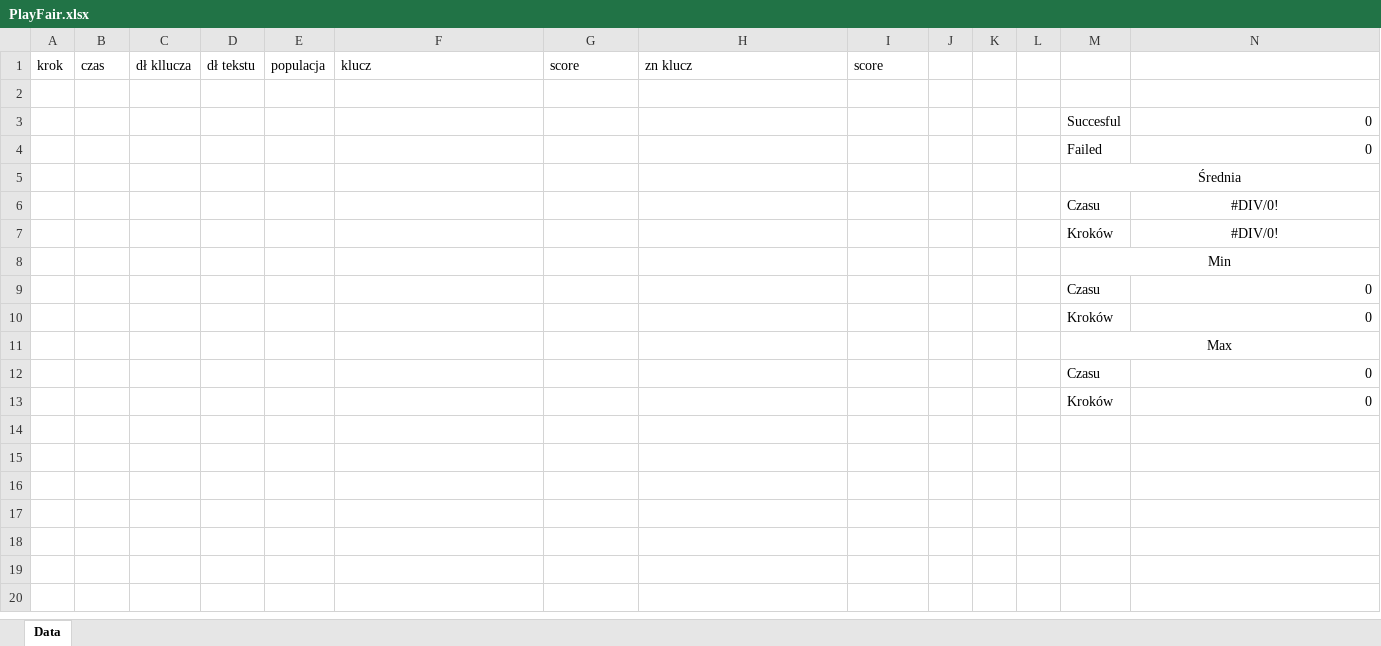
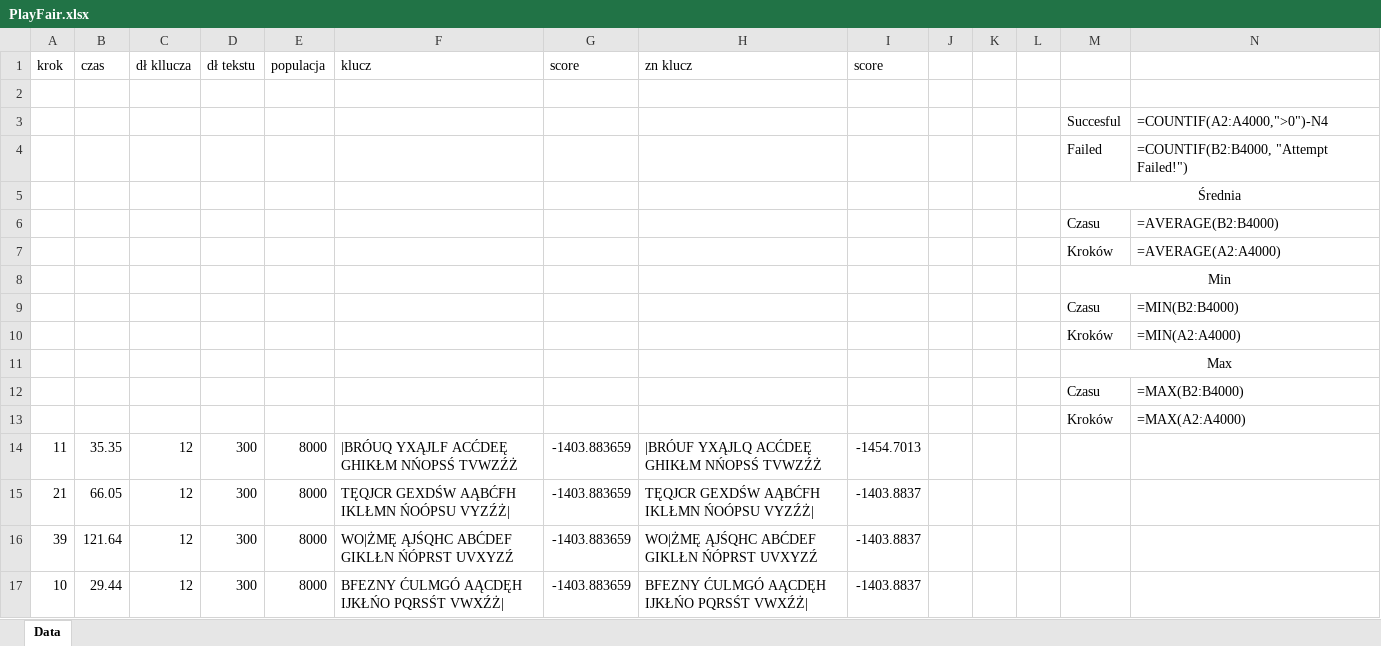
Before and after one commit to ssjb2/PlayFair, an Excel workbook: PlayFair.xlsx, sheet Data, drawn as a sheet; values as stored, in another font and other column widths than the file's, no borders; formulas without a stored value are shown as written; the diff names each change by its address in the sheet, - before the commit and + after, or states it on an @@ line.

```diff
--- a/PlayFair.xlsx (sheet Data)
+++ b/PlayFair.xlsx (sheet Data)
-N3: 0
+N3: =COUNTIF(A2:A4000,">0")-N4
-N4: 0
+N4: =COUNTIF(B2:B4000, "Attempt Failed!")
-N6: #DIV/0!
+N6: =AVERAGE(B2:B4000)
-N6:N7 alignment: center
+N6:N7 alignment: left
-N7: #DIV/0!
+N7: =AVERAGE(A2:A4000)
-N9: 0
+N9: =MIN(B2:B4000)
-N10: 0
+N10: =MIN(A2:A4000)
-N12: 0
+N12: =MAX(B2:B4000)
-N13: 0
+N13: =MAX(A2:A4000)
+row 14: 11 | 35.35 | 12 | 300 | 8000 | |BRÓUQ YXĄJLF ACĆDEĘ GHIKŁM NŃOPSŚ TVWZŹŻ | -1403.883659 | |BRÓUF YXĄJLQ ACĆDEĘ GHIKŁM NŃOPSŚ TVWZŹŻ | -1454.7013
+row 15: 21 | 66.05 | 12 | 300 | 8000 | TĘQJCR GEXDŚW AĄBĆFH IKLŁMN ŃOÓPSU VYZŹŻ| | -1403.883659 | TĘQJCR GEXDŚW AĄBĆFH IKLŁMN ŃOÓPSU VYZŹŻ| | -1403.8837
+row 16: 39 | 121.64 | 12 | 300 | 8000 | WO|ŻMĘ ĄJŚQHC ABĆDEF GIKLŁN ŃÓPRST UVXYZŹ | -1403.883659 | WO|ŻMĘ ĄJŚQHC ABĆDEF GIKLŁN ŃÓPRST UVXYZŹ | -1403.8837
+row 17: 10 | 29.44 | 12 | 300 | 8000 | BFEZNY ĆULMGÓ AĄCDĘH IJKŁŃO PQRSŚT VWXŹŻ| | -1403.883659 | BFEZNY ĆULMGÓ AĄCDĘH IJKŁŃO PQRSŚT VWXŹŻ| | -1403.8837
```
Also changed, not shown: 2 other files.
